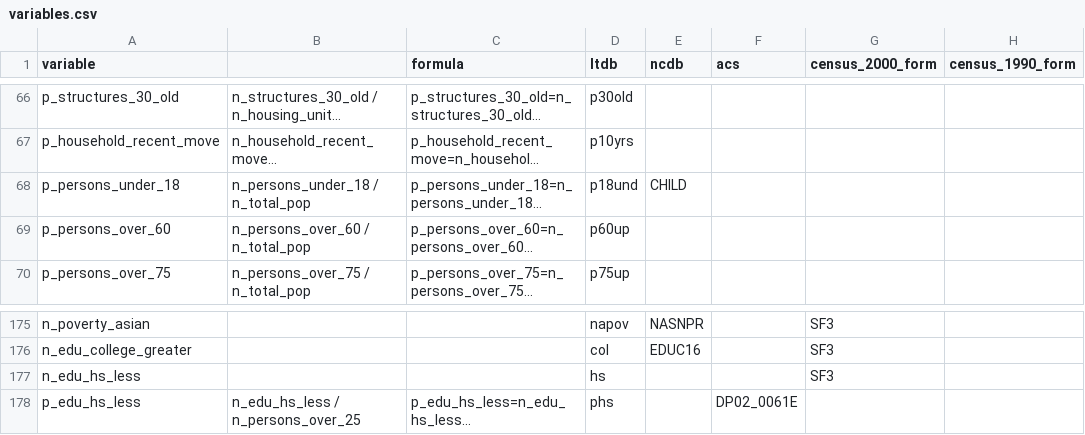
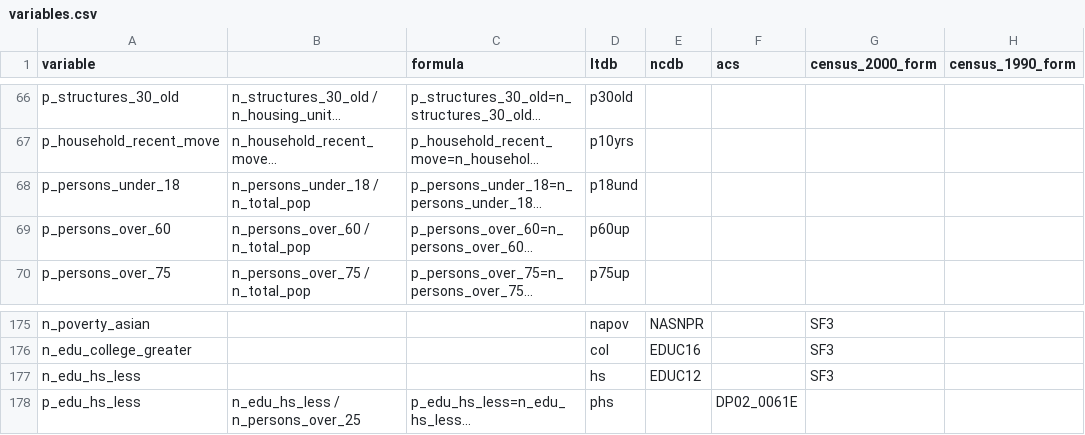
Before and after one commit to oturns/geosnap, a CSV file: osnap/data/variables.csv, drawn as a sheet; only a part is shown, gaps mark what is left out; long unchanged cells end in …; the diff names each change by its address in the sheet, - before the commit and + after, or states it on an @@ line.

```diff
--- a/osnap/data/variables.csv
+++ b/osnap/data/variables.csv
-E68 (ncdb): CHILD
+E68 (ncdb): (empty)
-E177 (ncdb): (empty)
+E177 (ncdb): EDUC12
```
Also changed, not shown: 2 other files.
